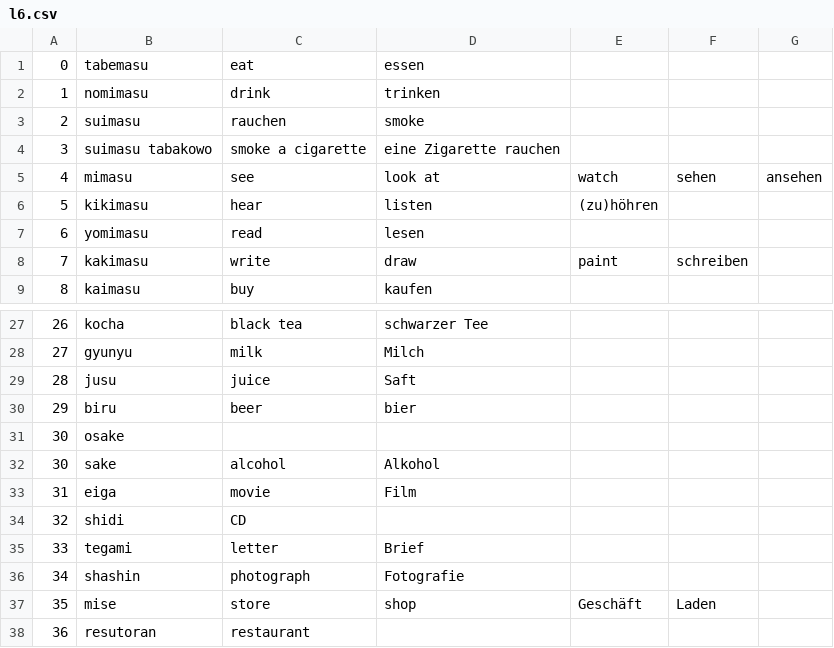
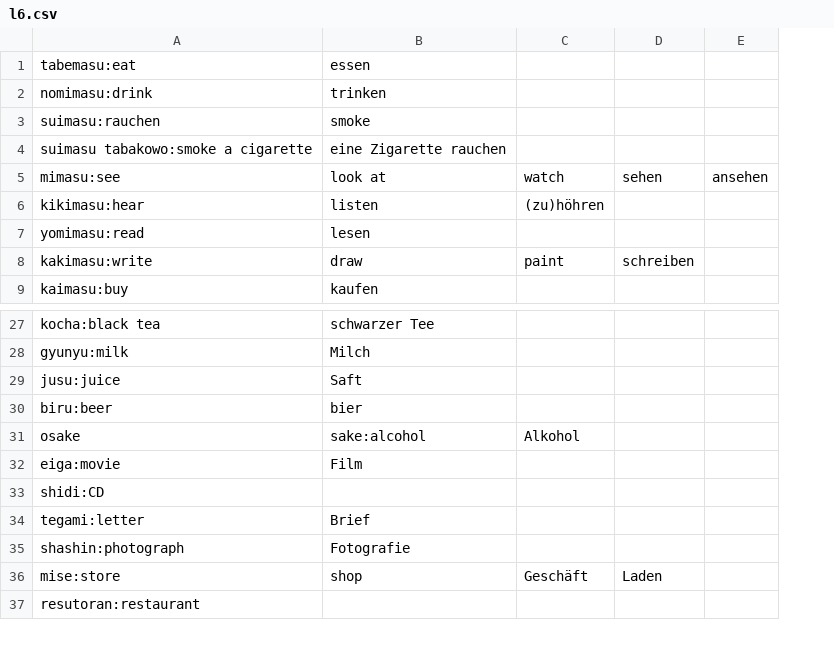
Before and after one commit to SaengerKreuz86/VocabTrainer, a CSV file: src/main/resources/vocabularies/lessons/l6.csv, drawn as a sheet; only a part is shown, gaps mark what is left out; removed rows and columns are numbered as before the commit, all else as after; the diff names each change by its address in the sheet, - before the commit and + after, or states it on an @@ line.

```diff
--- a/src/main/resources/vocabularies/lessons/l6.csv
+++ b/src/main/resources/vocabularies/lessons/l6.csv
-column A, rows 1-9: 0 | 1 | 2 | 3 | 4 | 5 | 6 | 7 | 8; rows 27-31: 26 | 27 | 28 | 29 | 30; rows 33-38: 31 | 32 | 33 | 34 | 35 | 36
-column B, rows 1-9: tabemasu | nomimasu | suimasu | suimasu tabakowo | mimasu | kikimasu | yomimasu | kakimasu | kaimasu; rows 27-31: kocha | gyunyu | jusu | biru | osake; rows 33-38: eiga | shidi | tegami | shashin | mise | resutoran
-column C, rows 1-9: eat | drink | rauchen | smoke a cigarette | see | hear | read | write | buy; rows 27-30: black tea | milk | juice | beer; rows 33-38: movie | CD | letter | photograph | store | restaurant
+column A, rows 1-9: tabemasu:eat | nomimasu:drink | suimasu:rauchen | suimasu tabakowo:smoke a cigarette | mimasu:see | kikimasu:hear | yomimasu:read | kakimasu:write | kaimasu:buy; rows 27-37: kocha:black tea | gyunyu:milk | jusu:juice | biru:beer | osake | eiga:movie | shidi:CD | tegami:letter | shashin:photograph | mise:store | resutoran:restaurant
-B31: (empty)
+B31: sake:alcohol
-C31: (empty)
+C31: Alkohol
-row 32: 30 | sake | alcohol | Alkohol
```
Also changed, not shown: src/main/resources/vocabularies/lessons/l10.csv, src/main/resources/vocabularies/lessons/l12.csv, 5 other files.
